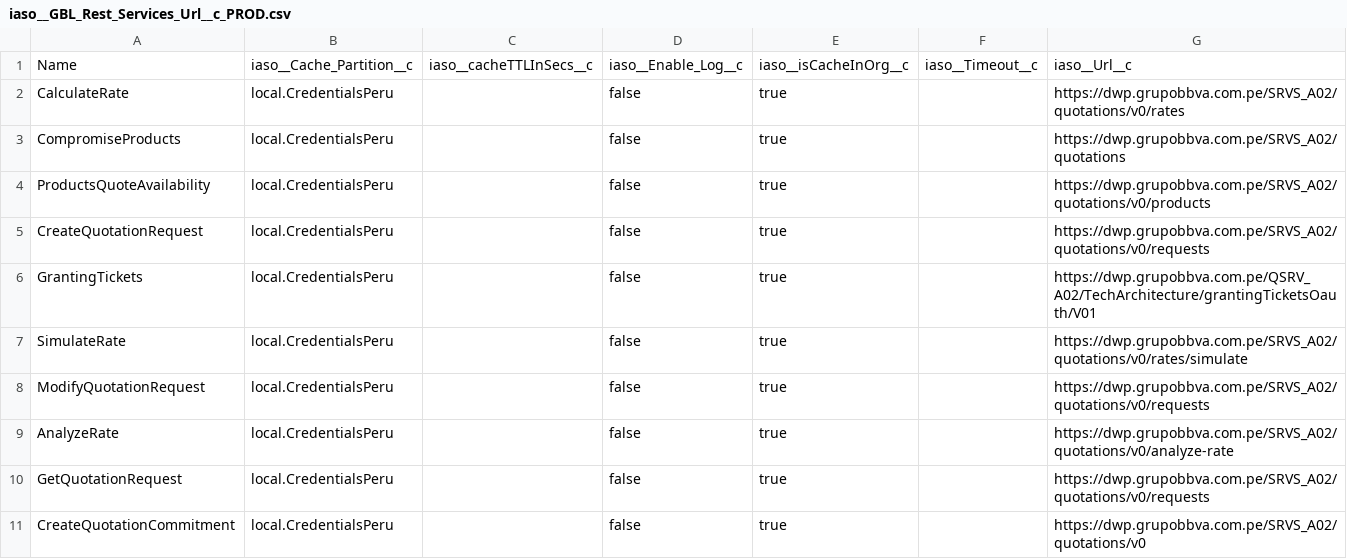
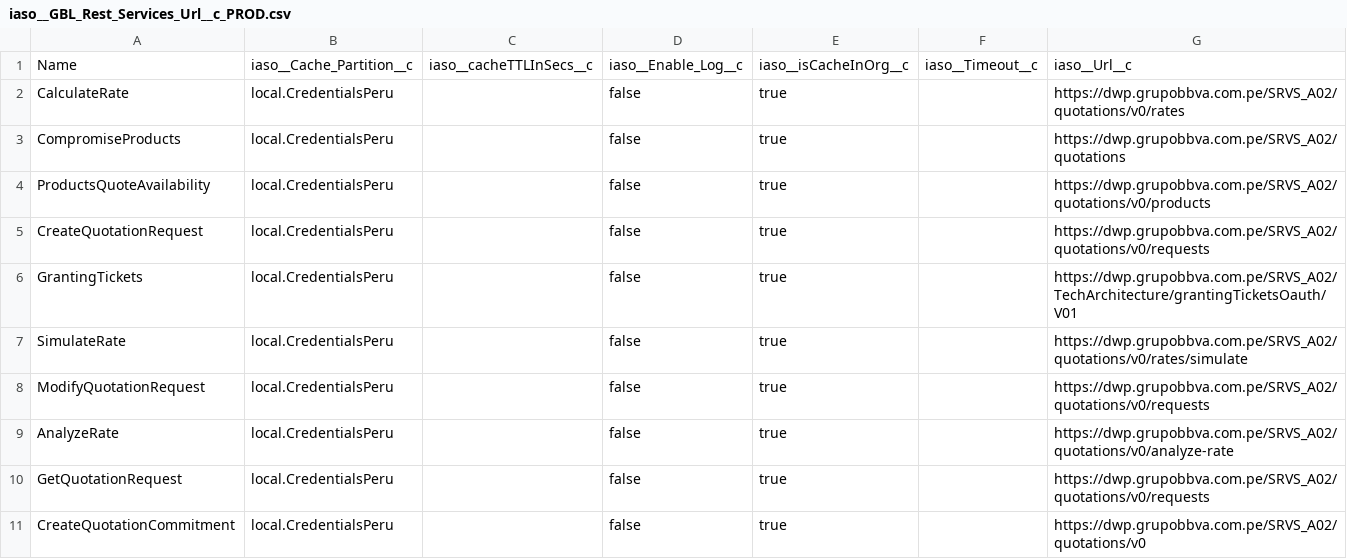
Before and after one commit to JairAnton/dwp-dev7, a CSV file: src/Archivos de carga Inicial/csv/iaso__GBL_Rest_Services_Url__c_PROD.csv, drawn as a sheet.

Commit message:
cambio de url granting ticket

```diff
--- a/src/Archivos de carga Inicial/csv/iaso__GBL_Rest_Services_Url__c_PROD.csv
+++ b/src/Archivos de carga Inicial/csv/iaso__GBL_Rest_Services_Url__c_PROD.csv
@@ -5,3 +5,3 @@
 "CreateQuotationRequest","local.CredentialsPeru","","false","true","","https://dwp.grupobbva.com.pe/SRVS_A02/quotations/v0/requests"
-"GrantingTickets","local.CredentialsPeru","","false","true","","https://dwp.grupobbva.com.pe/QSRV_A02/TechArchitecture/grantingTicketsOauth/V01"
+"GrantingTickets","local.CredentialsPeru","","false","true","","https://dwp.grupobbva.com.pe/SRVS_A02/TechArchitecture/grantingTicketsOauth/V01"
 "SimulateRate","local.CredentialsPeru","","false","true","","https://dwp.grupobbva.com.pe/SRVS_A02/quotations/v0/rates/simulate"
```
